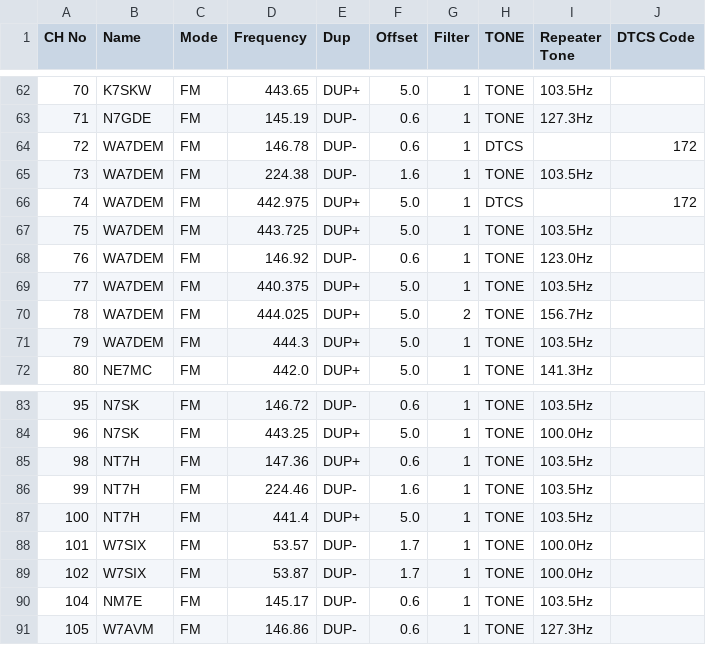
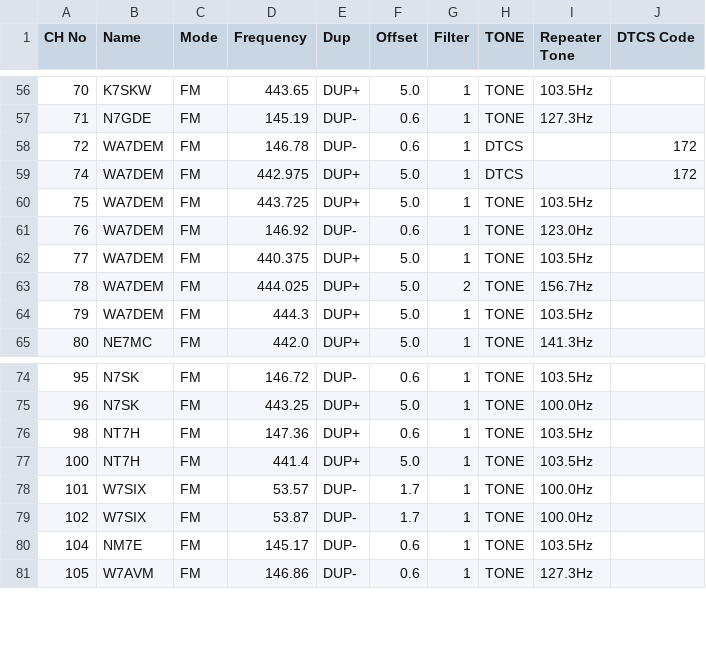
Before and after one commit to QCaudron/repeater_roundabout, a CSV file: assets/programming_files/icom.csv, drawn as a sheet; only a part is shown, gaps mark what is left out; the diff covers the shown part only; the diff names each change by its address in the sheet, - before the commit and + after, or states it on an @@ line.

```diff
--- a/assets/programming_files/icom.csv
+++ b/assets/programming_files/icom.csv
-row 65: 73 | WA7DEM | FM | 224.38 | DUP- | 1.6 | 1 | TONE | 103.5Hz
-row 86: 99 | NT7H | FM | 224.46 | DUP- | 1.6 | 1 | TONE | 103.5Hz
```
Also changed, not shown: 8 removed rows elsewhere in this file, 3 other files.
